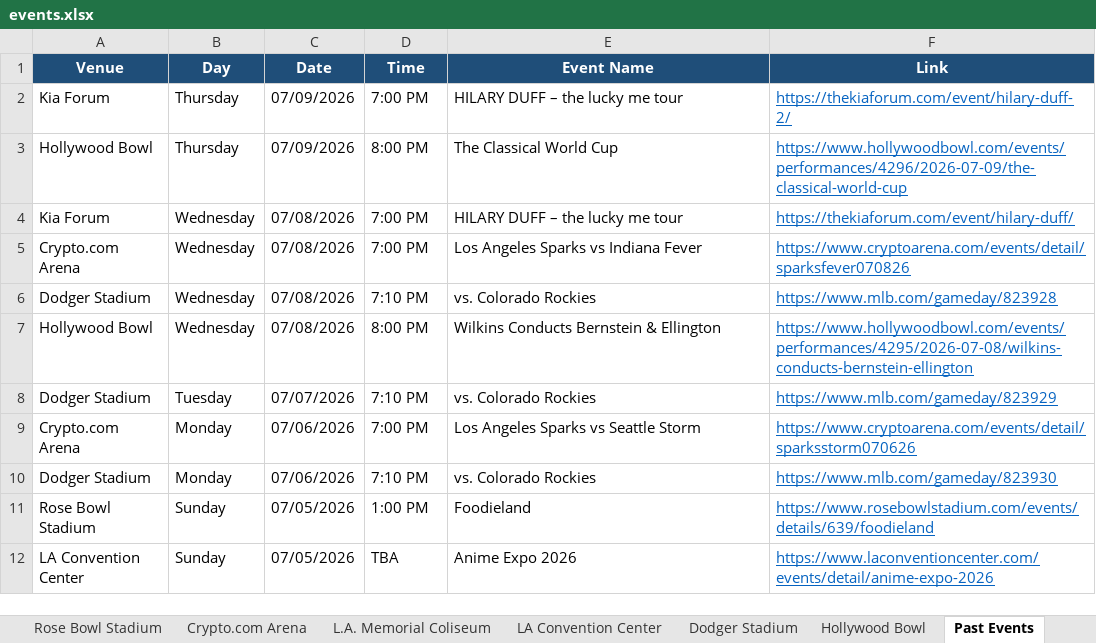
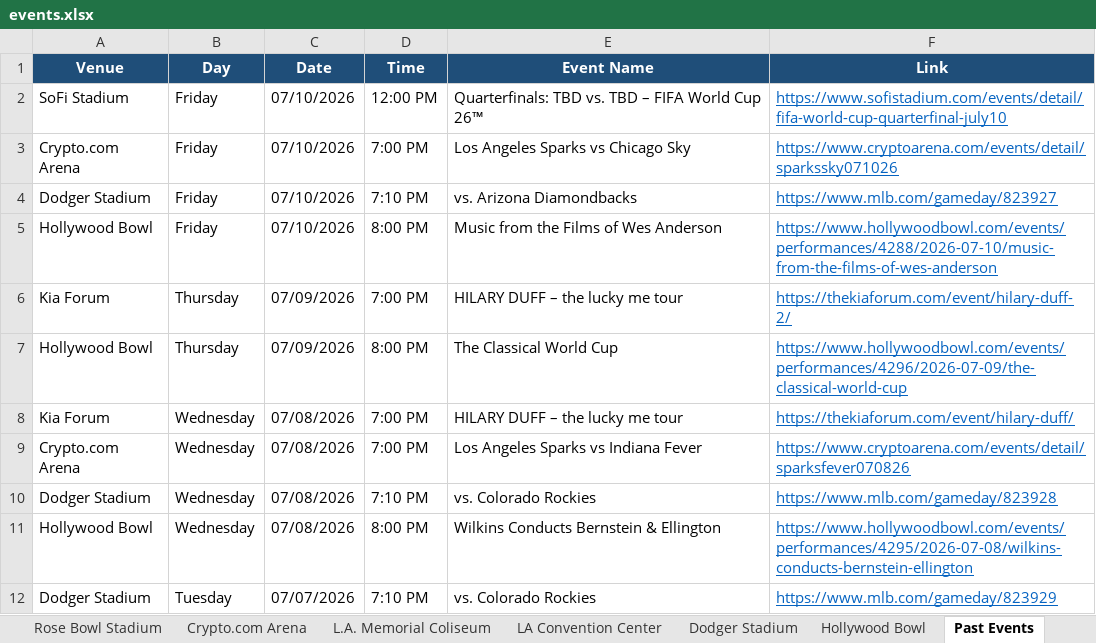
Before and after one commit to hannahlee-vzw/southern_california_events, an Excel workbook: docs/events.xlsx, sheet Past Events, drawn as a sheet; only a part is shown; the shorter side is filled out with more unchanged rows; values as stored, in another font and other column widths than the file's, no borders; the diff names each change by its address in the sheet, - before the commit and + after, or states it on an @@ line.

```diff
--- a/docs/events.xlsx (sheet Past Events)
+++ b/docs/events.xlsx (sheet Past Events)
+row 2: SoFi Stadium | Friday | 07/10/2026 | 12:00 PM | Quarterfinals: TBD vs. TBD – FIFA World Cup 26™ | https://www.sofistadium.com/events/detail/fifa-world-cup-quarterfinal-july10
+row 3: Crypto.com Arena | Friday | 07/10/2026 | 7:00 PM | Los Angeles Sparks vs Chicago Sky | https://www.cryptoarena.com/events/detail/sparkssky071026
+row 4: Dodger Stadium | Friday | 07/10/2026 | 7:10 PM | vs. Arizona Diamondbacks | https://www.mlb.com/gameday/823927
+row 5: Hollywood Bowl | Friday | 07/10/2026 | 8:00 PM | Music from the Films of Wes Anderson | https://www.hollywoodbowl.com/events/performances/4288/2026-07-10/music-from-the-films-of-wes-anderson
```
Also changed, not shown: sheet Crypto.com Arena, sheet Dodger Stadium, sheet SoFi Stadium, sheet Hollywood Bowl, 3 other files.
